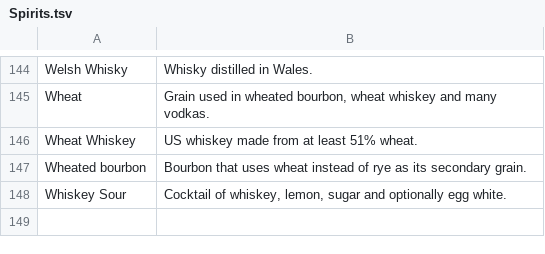
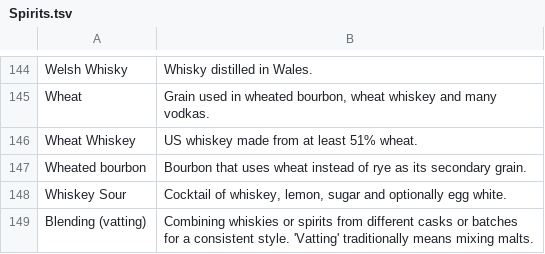
Before and after one commit to Sip-Coder/sip-guilds, a TSV file: build/defs/Spirits.tsv, drawn as a sheet; only a part is shown, gaps mark what is left out; the diff names each change by its address in the sheet, - before the commit and + after, or states it on an @@ line.

```diff
--- a/build/defs/Spirits.tsv
+++ b/build/defs/Spirits.tsv
+row 149: Blending (vatting) | Combining whiskies or spirits from different casks or batches for a consistent style. 'Vatting' traditionally means mixing malts.
```
Also changed, not shown: build/defs/Fermented.tsv, 7 other files.
